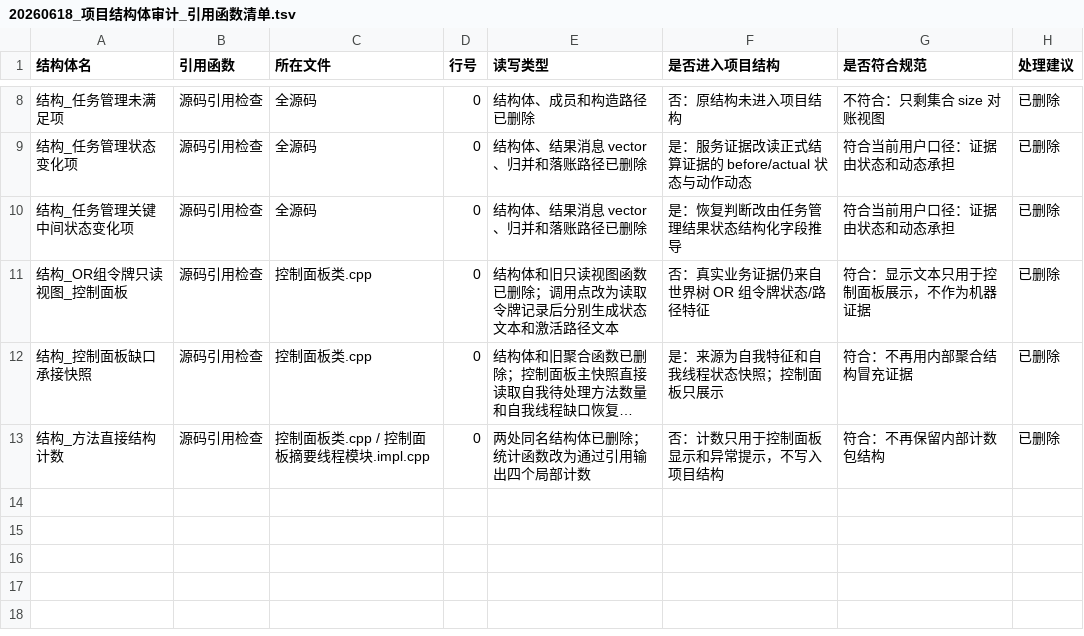
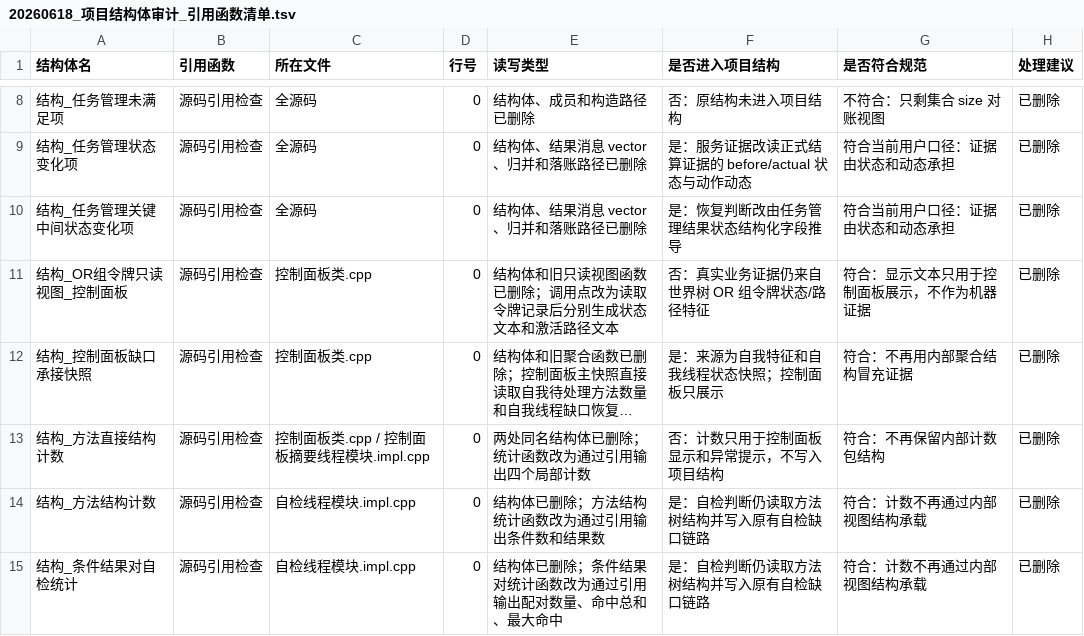
Before and after one commit to chunhaizh-cyber/Birthplace-of-digital-civilization, a TSV file: 实施记录/20260618_项目结构体审计_引用函数清单.tsv, drawn as a sheet; only a part is shown, gaps mark what is left out; long unchanged cells end in ….

```diff
--- a/实施记录/20260618_项目结构体审计_引用函数清单.tsv
+++ b/实施记录/20260618_项目结构体审计_引用函数清单.tsv
@@ -13 +13,3 @@
 结构_方法直接结构计数	源码引用检查	控制面板类.cpp / 控制面板摘要线程模块.impl.cpp	0	两处同名结构体已删除；统计函数改为通过引用输出四个局部计数	否：计数只用于控制面板显示和异常提示，不写入项目结构	符合：不再保留内部计数包结构	已删除
+结构_方法结构计数	源码引用检查	自检线程模块.impl.cpp	0	结构体已删除；方法结构统计函数改为通过引用输出条件数和结果数	是：自检判断仍读取方法树结构并写入原有自检缺口链路	符合：计数不再通过内部视图结构承载	已删除
+结构_条件结果对自检统计	源码引用检查	自检线程模块.impl.cpp	0	结构体已删除；条件结果对统计函数改为通过引用输出配对数量、命中总和、最大命中	是：自检判断仍读取方法树结构并写入原有自检缺口链路	符合：计数不再通过内部视图结构承载	已删除
```
Also changed, not shown: 实施记录/20260618_项目结构体审计_结构体清单.tsv, 5 other files.
